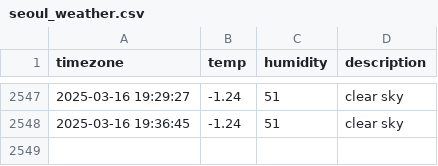
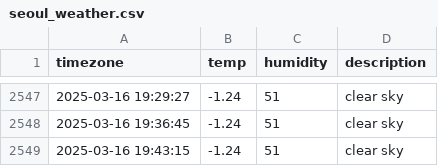
Before and after one commit to ehdn1106/seoul_weather, a CSV file: seoul_weather.csv, drawn as a sheet; only a part is shown, gaps mark what is left out; the diff names each change by its address in the sheet, - before the commit and + after, or states it on an @@ line.

```diff
--- a/seoul_weather.csv
+++ b/seoul_weather.csv
+row 2549: 2025-03-16 19:43:15 | -1.24 | 51 | clear sky
```
